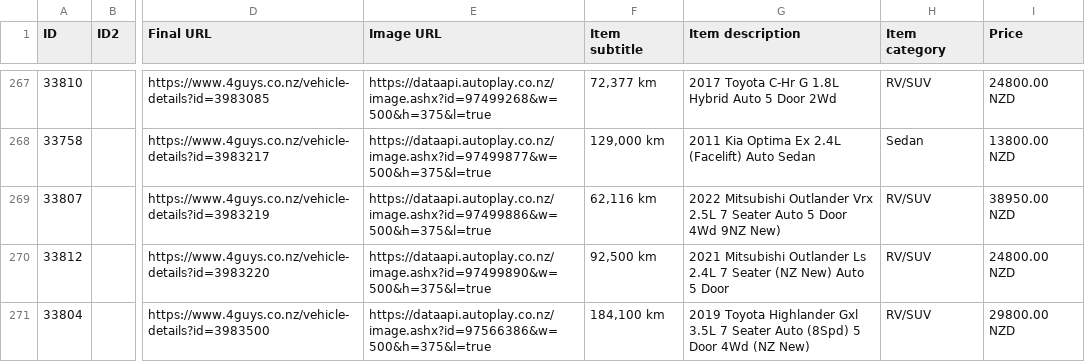
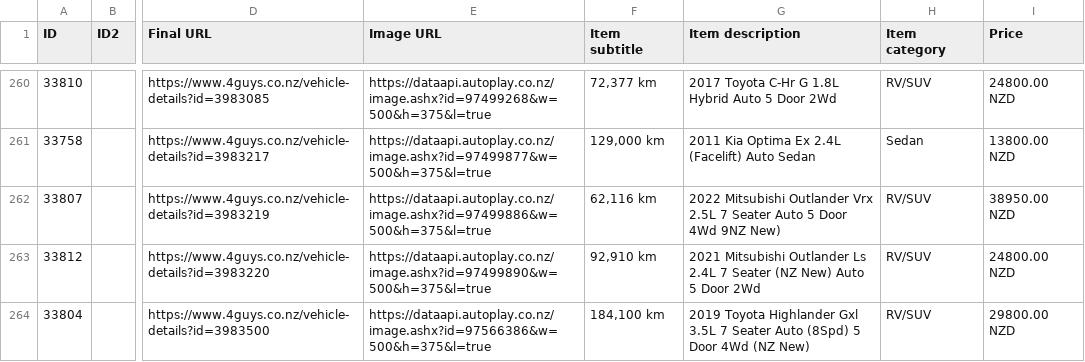
Before and after one commit to enquiries-svg/4guys-sitemap, a CSV file: remarketing-feed.csv, drawn as a sheet; only a part is shown, gaps mark what is left out; addresses are those after the commit; the diff covers the shown part only; the diff names each change by its address in the sheet, - before the commit and + after, or states it on an @@ line.

```diff
--- a/remarketing-feed.csv
+++ b/remarketing-feed.csv
-F263 (Item subtitle): 92,500 km
+F263 (Item subtitle): 92,910 km
-G263 (Item description): …5 Door
+G263 (Item description): …5 Door 2Wd
```
Also changed, not shown: 8 removed rows and 1 edited cell elsewhere in this file, 1 other file.
